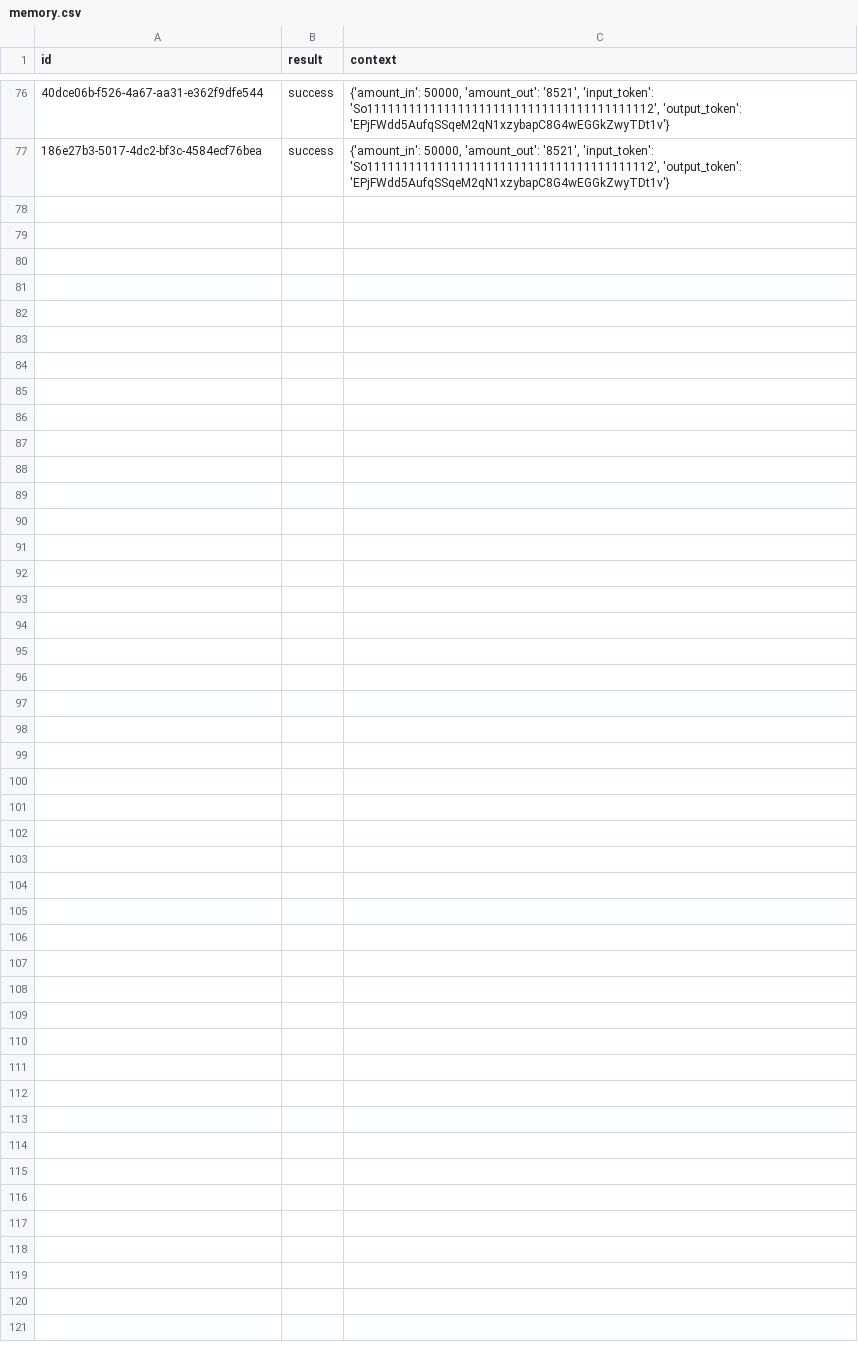
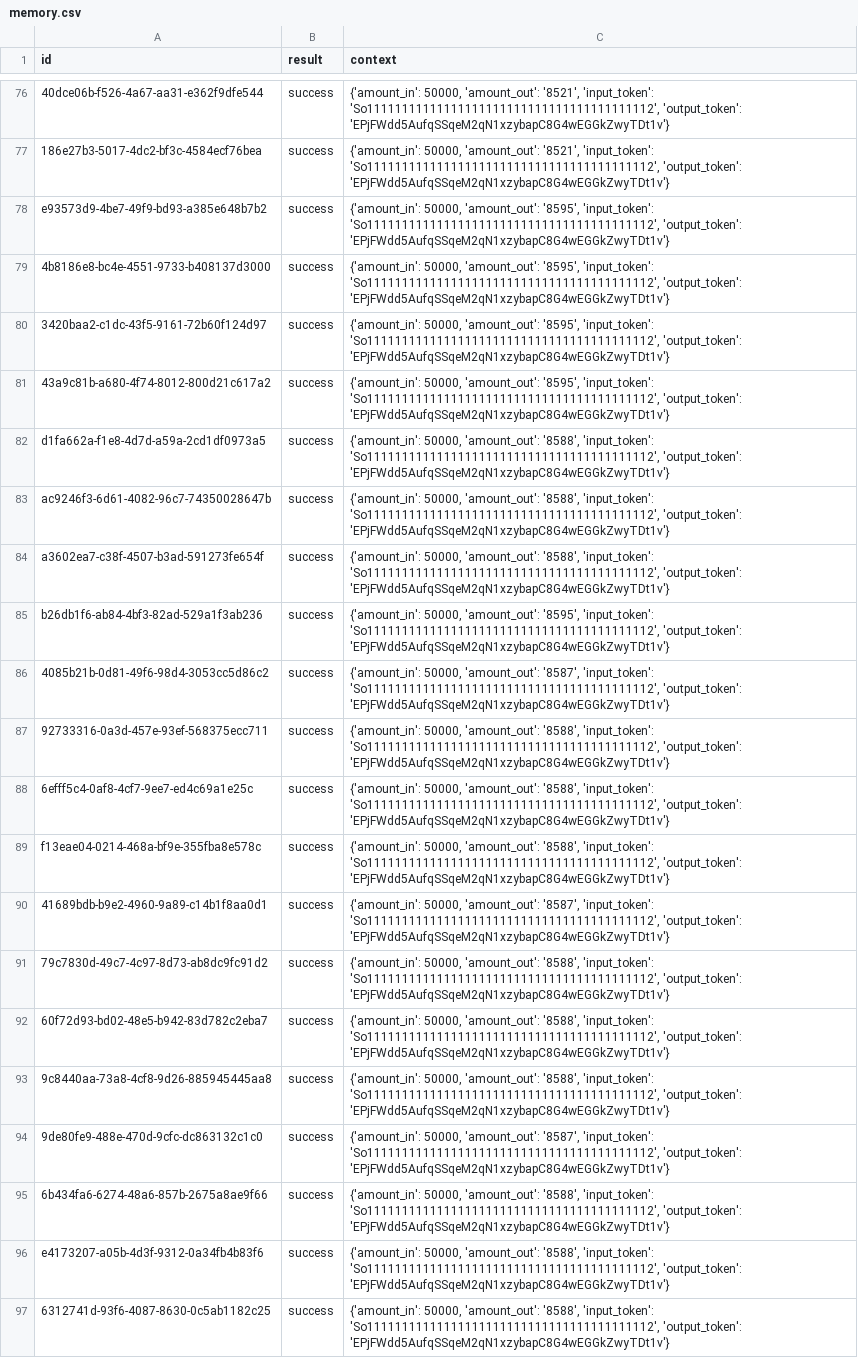
Before and after one commit to Prymusmill/dexbot-ai, a CSV file: data/memory.csv, drawn as a sheet; only a part is shown, gaps mark what is left out; the diff names each change by its address in the sheet, - before the commit and + after, or states it on an @@ line.

Commit message:
Auto update results [bot]

```diff
--- a/data/memory.csv
+++ b/data/memory.csv
+row 78: e93573d9-4be7-49f9-bd93-a385e648b7b2 | success | {'amount_in': 50000, 'amount_out': '8595', 'input_token': 'So11111111111111111111111111111111111111112', 'output_token': 'EPjFWdd5AufqSSqeM2qN1xzybapC8G4wEGGkZwyTDt1v'}
+row 79: 4b8186e8-bc4e-4551-9733-b408137d3000 | success | {'amount_in': 50000, 'amount_out': '8595', 'input_token': 'So11111111111111111111111111111111111111112', 'output_token': 'EPjFWdd5AufqSSqeM2qN1xzybapC8G4wEGGkZwyTDt1v'}
+row 80: 3420baa2-c1dc-43f5-9161-72b60f124d97 | success | {'amount_in': 50000, 'amount_out': '8595', 'input_token': 'So11111111111111111111111111111111111111112', 'output_token': 'EPjFWdd5AufqSSqeM2qN1xzybapC8G4wEGGkZwyTDt1v'}
+row 81: 43a9c81b-a680-4f74-8012-800d21c617a2 | success | {'amount_in': 50000, 'amount_out': '8595', 'input_token': 'So11111111111111111111111111111111111111112', 'output_token': 'EPjFWdd5AufqSSqeM2qN1xzybapC8G4wEGGkZwyTDt1v'}
+row 82: d1fa662a-f1e8-4d7d-a59a-2cd1df0973a5 | success | {'amount_in': 50000, 'amount_out': '8588', 'input_token': 'So11111111111111111111111111111111111111112', 'output_token': 'EPjFWdd5AufqSSqeM2qN1xzybapC8G4wEGGkZwyTDt1v'}
+row 83: ac9246f3-6d61-4082-96c7-74350028647b | success | {'amount_in': 50000, 'amount_out': '8588', 'input_token': 'So11111111111111111111111111111111111111112', 'output_token': 'EPjFWdd5AufqSSqeM2qN1xzybapC8G4wEGGkZwyTDt1v'}
+row 84: a3602ea7-c38f-4507-b3ad-591273fe654f | success | {'amount_in': 50000, 'amount_out': '8588', 'input_token': 'So11111111111111111111111111111111111111112', 'output_token': 'EPjFWdd5AufqSSqeM2qN1xzybapC8G4wEGGkZwyTDt1v'}
+row 85: b26db1f6-ab84-4bf3-82ad-529a1f3ab236 | success | {'amount_in': 50000, 'amount_out': '8595', 'input_token': 'So11111111111111111111111111111111111111112', 'output_token': 'EPjFWdd5AufqSSqeM2qN1xzybapC8G4wEGGkZwyTDt1v'}
+row 86: 4085b21b-0d81-49f6-98d4-3053cc5d86c2 | success | {'amount_in': 50000, 'amount_out': '8587', 'input_token': 'So11111111111111111111111111111111111111112', 'output_token': 'EPjFWdd5AufqSSqeM2qN1xzybapC8G4wEGGkZwyTDt1v'}
+row 87: 92733316-0a3d-457e-93ef-568375ecc711 | success | {'amount_in': 50000, 'amount_out': '8588', 'input_token': 'So11111111111111111111111111111111111111112', 'output_token': 'EPjFWdd5AufqSSqeM2qN1xzybapC8G4wEGGkZwyTDt1v'}
+row 88: 6efff5c4-0af8-4cf7-9ee7-ed4c69a1e25c | success | {'amount_in': 50000, 'amount_out': '8588', 'input_token': 'So11111111111111111111111111111111111111112', 'output_token': 'EPjFWdd5AufqSSqeM2qN1xzybapC8G4wEGGkZwyTDt1v'}
+row 89: f13eae04-0214-468a-bf9e-355fba8e578c | success | {'amount_in': 50000, 'amount_out': '8588', 'input_token': 'So11111111111111111111111111111111111111112', 'output_token': 'EPjFWdd5AufqSSqeM2qN1xzybapC8G4wEGGkZwyTDt1v'}
+row 90: 41689bdb-b9e2-4960-9a89-c14b1f8aa0d1 | success | {'amount_in': 50000, 'amount_out': '8587', 'input_token': 'So11111111111111111111111111111111111111112', 'output_token': 'EPjFWdd5AufqSSqeM2qN1xzybapC8G4wEGGkZwyTDt1v'}
+row 91: 79c7830d-49c7-4c97-8d73-ab8dc9fc91d2 | success | {'amount_in': 50000, 'amount_out': '8588', 'input_token': 'So11111111111111111111111111111111111111112', 'output_token': 'EPjFWdd5AufqSSqeM2qN1xzybapC8G4wEGGkZwyTDt1v'}
+row 92: 60f72d93-bd02-48e5-b942-83d782c2eba7 | success | {'amount_in': 50000, 'amount_out': '8588', 'input_token': 'So11111111111111111111111111111111111111112', 'output_token': 'EPjFWdd5AufqSSqeM2qN1xzybapC8G4wEGGkZwyTDt1v'}
+row 93: 9c8440aa-73a8-4cf8-9d26-885945445aa8 | success | {'amount_in': 50000, 'amount_out': '8588', 'input_token': 'So11111111111111111111111111111111111111112', 'output_token': 'EPjFWdd5AufqSSqeM2qN1xzybapC8G4wEGGkZwyTDt1v'}
+row 94: 9de80fe9-488e-470d-9cfc-dc863132c1c0 | success | {'amount_in': 50000, 'amount_out': '8587', 'input_token': 'So11111111111111111111111111111111111111112', 'output_token': 'EPjFWdd5AufqSSqeM2qN1xzybapC8G4wEGGkZwyTDt1v'}
+row 95: 6b434fa6-6274-48a6-857b-2675a8ae9f66 | success | {'amount_in': 50000, 'amount_out': '8588', 'input_token': 'So11111111111111111111111111111111111111112', 'output_token': 'EPjFWdd5AufqSSqeM2qN1xzybapC8G4wEGGkZwyTDt1v'}
+row 96: e4173207-a05b-4d3f-9312-0a34fb4b83f6 | success | {'amount_in': 50000, 'amount_out': '8588', 'input_token': 'So11111111111111111111111111111111111111112', 'output_token': 'EPjFWdd5AufqSSqeM2qN1xzybapC8G4wEGGkZwyTDt1v'}
+row 97: 6312741d-93f6-4087-8630-0c5ab1182c25 | success | {'amount_in': 50000, 'amount_out': '8588', 'input_token': 'So11111111111111111111111111111111111111112', 'output_token': 'EPjFWdd5AufqSSqeM2qN1xzybapC8G4wEGGkZwyTDt1v'}
```
Also changed, not shown: 1 other file.
